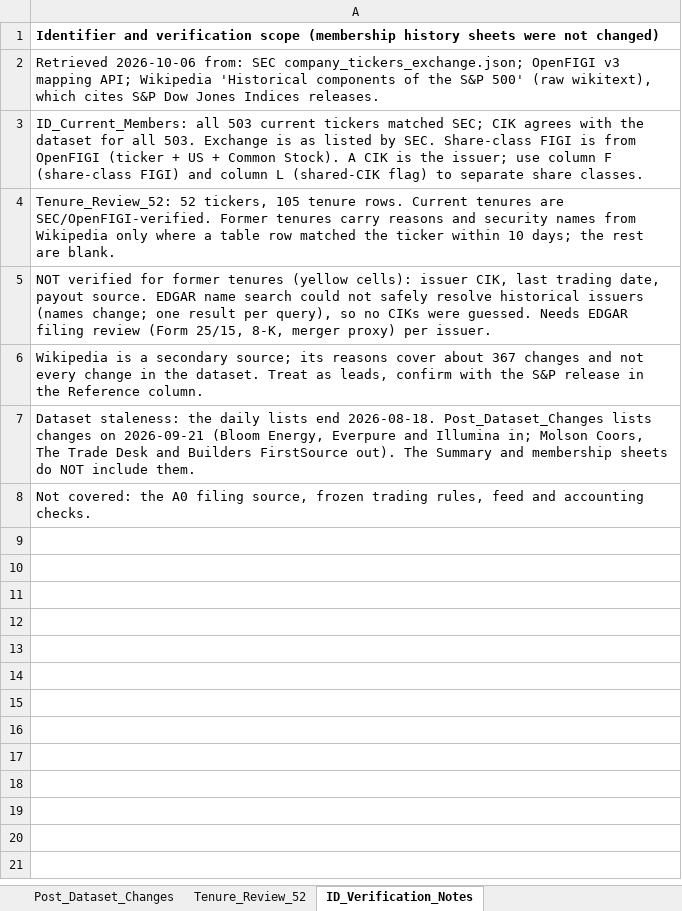
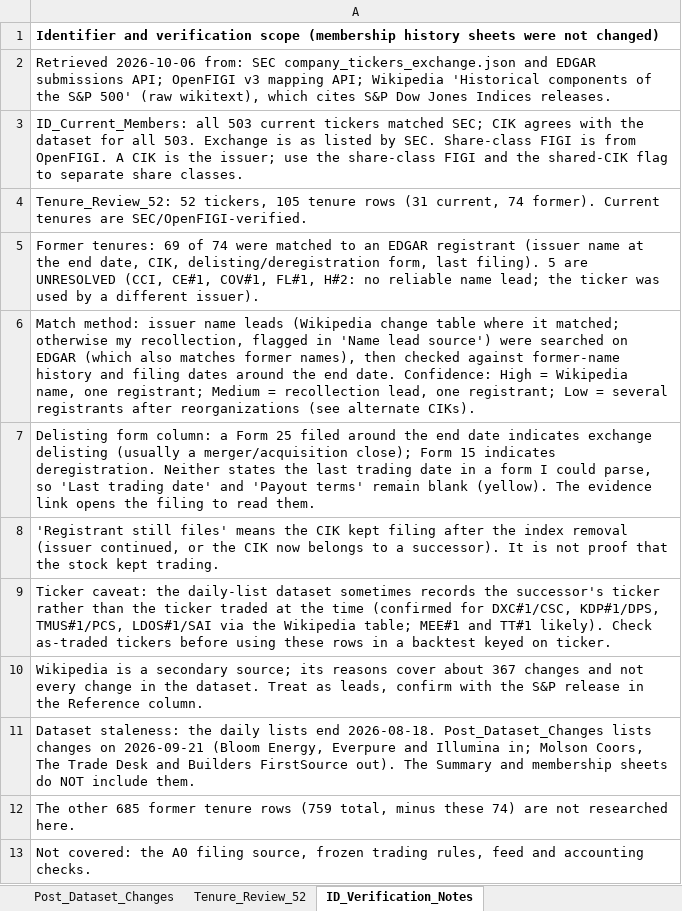
Before and after one commit to AJAYKUM900/test, an Excel workbook: SP500_Membership_History.xlsx, sheet ID_Verification_Notes, drawn as a sheet; values as stored, in another font and other column widths than the file's, no borders; the diff names each change by its address in the sheet, - before the commit and + after, or states it on an @@ line.

```diff
--- a/SP500_Membership_History.xlsx (sheet ID_Verification_Notes)
+++ b/SP500_Membership_History.xlsx (sheet ID_Verification_Notes)
-A2: …from: SEC company_tickers_exchange.json; OpenFIGI v3…
+A2: …from: SEC company_tickers_exchange.json and EDGAR submissions API; OpenFIGI v3…
-A3: …is from OpenFIGI (ticker + US + Common Stock). A CIK is the issuer; use column F (share-class FIGI) and column L (shared-CIK flag) to separate…
+A3: …is from OpenFIGI. A CIK is the issuer; use the share-class FIGI and the shared-CIK flag to separate…
-A4: …105 tenure rows. Current tenures are SEC/OpenFIGI-verified. Former tenures carry reasons and security names from Wikipedia only where a table row matched the ticker within 10 days; the rest are blank.
+A4: …105 tenure rows (31 current, 74 former). Current tenures are SEC/OpenFIGI-verified.
-A5: NOT verified for former tenures (yellow cells): issuer CIK, last trading date, payout source. EDGAR name search could not safely resolve historical issuers (names change; one result per query), so no CIKs were guessed. Needs EDGAR filing review (Form 25/15, 8-K, merger proxy) per issuer.
+A5: Former tenures: 69 of 74 were matched to an EDGAR registrant (issuer name at the end date, CIK, delisting/deregistration form, last filing). 5 are UNRESOLVED (CCI, CE#1, COV#1, FL#1, H#2: no reliable name lead; the ticker was used by a different issuer).
+row 6: Match method: issuer name leads (Wikipedia change table where it matched; otherwise my recollection, flagged in 'Name lead source') were searched on EDGAR (which also matches former names), then checked against former-name history and filing dates around the end date. Confidence: High = Wikipedia name, one registrant; Medium = recollection lead, one registrant; Low = several registrants after reorganizations (see alternate CIKs).
+row 7: Delisting form column: a Form 25 filed around the end date indicates exchange delisting (usually a merger/acquisition close); Form 15 indicates deregistration. Neither states the last trading date in a form I could parse, so 'Last trading date' and 'Payout terms' remain blank (yellow). The evidence link opens the filing to read them.
+row 8: 'Registrant still files' means the CIK kept filing after the index removal (issuer continued, or the CIK now belongs to a successor). It is not proof that the stock kept trading.
+row 9: Ticker caveat: the daily-list dataset sometimes records the successor's ticker rather than the ticker traded at the time (confirmed for DXC#1/CSC, KDP#1/DPS, TMUS#1/PCS, LDOS#1/SAI via the Wikipedia table; MEE#1 and TT#1 likely). Check as-traded tickers before using these rows in a backtest keyed on ticker.
+row 12: The other 685 former tenure rows (759 total, minus these 74) are not researched here.
```
Also changed, not shown: sheet Tenure_Review_52.
